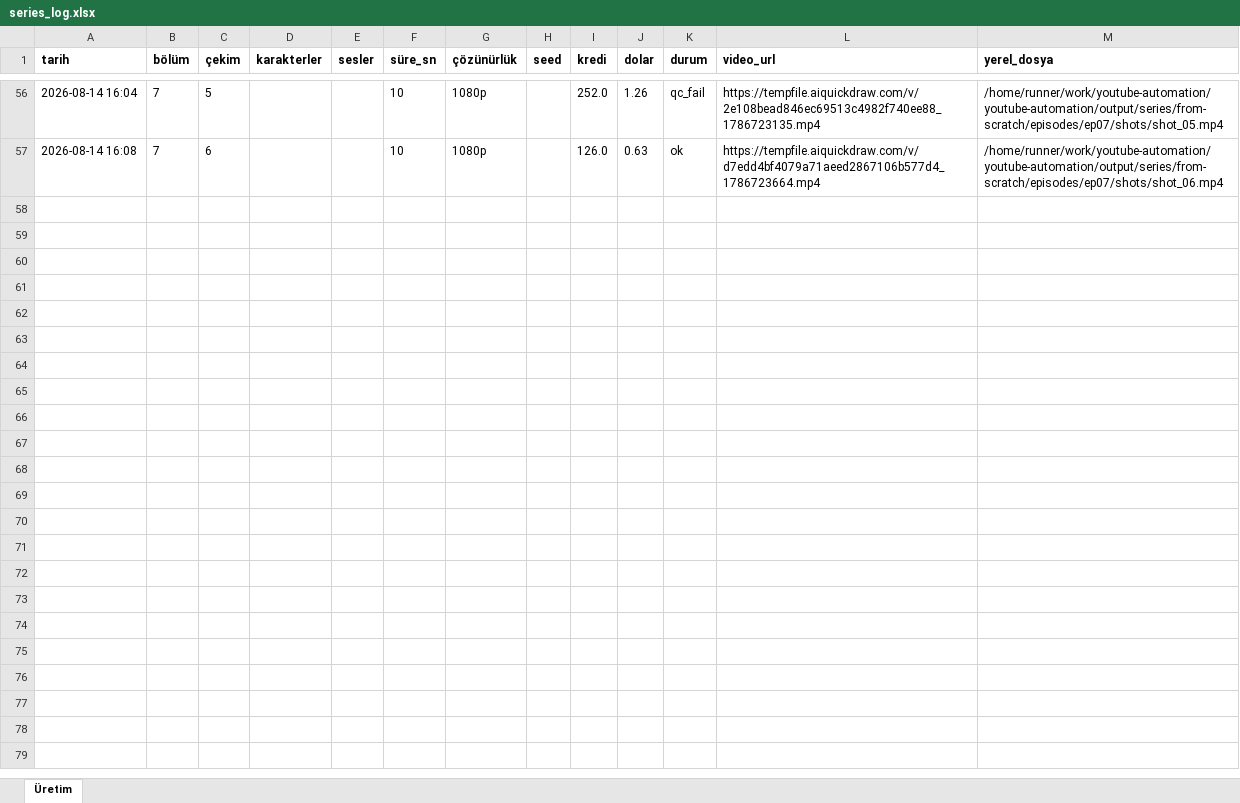
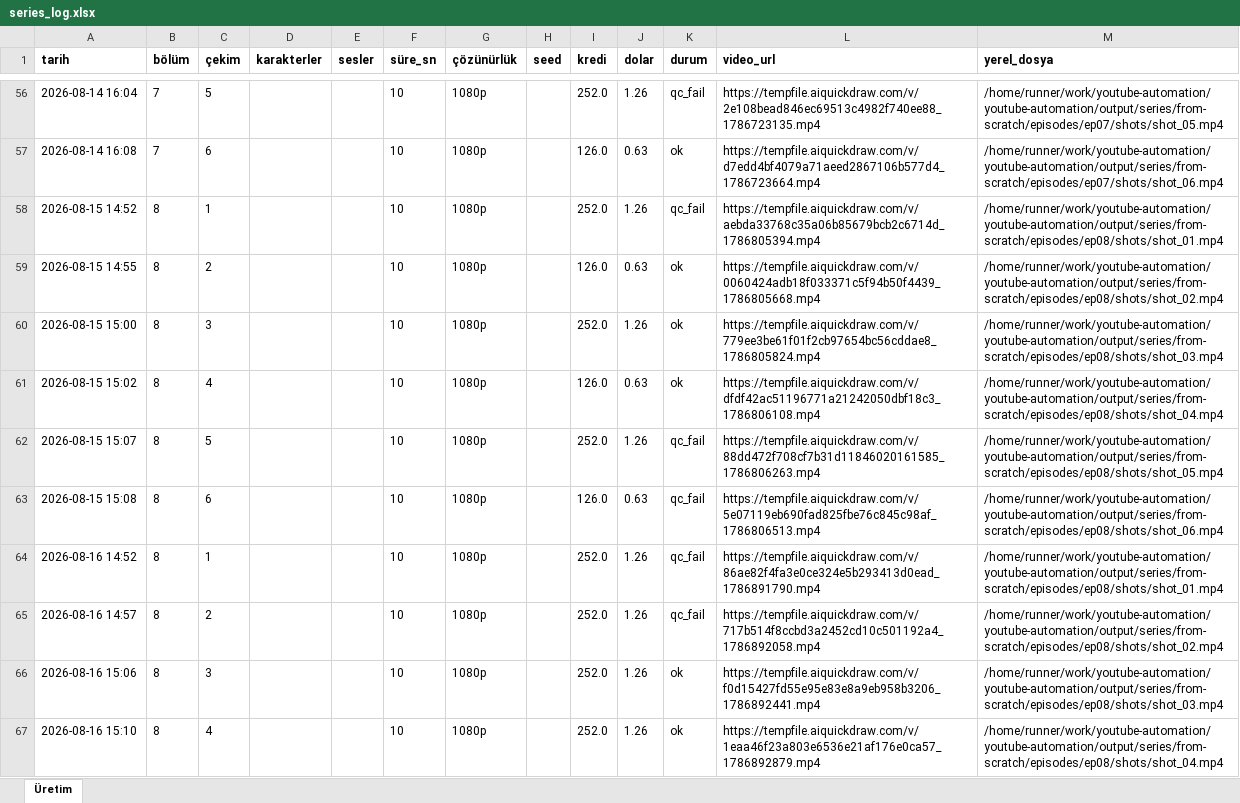
Before and after one commit to Wolkchen00/youtube-automation, an Excel workbook: aimagine/from-scratch/series_log.xlsx, sheet Üretim, drawn as a sheet; only a part is shown, gaps mark what is left out; values as stored, in another font and other column widths than the file's, no borders; the diff covers the shown part only; the diff names each change by its address in the sheet, - before the commit and + after, or states it on an @@ line.

```diff
--- a/aimagine/from-scratch/series_log.xlsx (sheet Üretim)
+++ b/aimagine/from-scratch/series_log.xlsx (sheet Üretim)
+row 58: 2026-08-15 14:52 | 8 | 1 |  |  | 10 | 1080p |  | 252.0 | 1.26 | qc_fail | https://tempfile.aiquickdraw.com/v/aebda33768c35a06b85679bcb2c6714d_1786805394.mp4 | /home/runner/work/youtube-automation/youtube-automation/output/series/from-scratch/episodes/ep08/shots/shot_01.mp4
+row 59: 2026-08-15 14:55 | 8 | 2 |  |  | 10 | 1080p |  | 126.0 | 0.63 | ok | https://tempfile.aiquickdraw.com/v/0060424adb18f033371c5f94b50f4439_1786805668.mp4 | /home/runner/work/youtube-automation/youtube-automation/output/series/from-scratch/episodes/ep08/shots/shot_02.mp4
+row 60: 2026-08-15 15:00 | 8 | 3 |  |  | 10 | 1080p |  | 252.0 | 1.26 | ok | https://tempfile.aiquickdraw.com/v/779ee3be61f01f2cb97654bc56cddae8_1786805824.mp4 | /home/runner/work/youtube-automation/youtube-automation/output/series/from-scratch/episodes/ep08/shots/shot_03.mp4
+row 61: 2026-08-15 15:02 | 8 | 4 |  |  | 10 | 1080p |  | 126.0 | 0.63 | ok | https://tempfile.aiquickdraw.com/v/dfdf42ac51196771a21242050dbf18c3_1786806108.mp4 | /home/runner/work/youtube-automation/youtube-automation/output/series/from-scratch/episodes/ep08/shots/shot_04.mp4
+row 62: 2026-08-15 15:07 | 8 | 5 |  |  | 10 | 1080p |  | 252.0 | 1.26 | qc_fail | https://tempfile.aiquickdraw.com/v/88dd472f708cf7b31d11846020161585_1786806263.mp4 | /home/runner/work/youtube-automation/youtube-automation/output/series/from-scratch/episodes/ep08/shots/shot_05.mp4
+row 63: 2026-08-15 15:08 | 8 | 6 |  |  | 10 | 1080p |  | 126.0 | 0.63 | qc_fail | https://tempfile.aiquickdraw.com/v/5e07119eb690fad825fbe76c845c98af_1786806513.mp4 | /home/runner/work/youtube-automation/youtube-automation/output/series/from-scratch/episodes/ep08/shots/shot_06.mp4
+row 64: 2026-08-16 14:52 | 8 | 1 |  |  | 10 | 1080p |  | 252.0 | 1.26 | qc_fail | https://tempfile.aiquickdraw.com/v/86ae82f4fa3e0ce324e5b293413d0ead_1786891790.mp4 | /home/runner/work/youtube-automation/youtube-automation/output/series/from-scratch/episodes/ep08/shots/shot_01.mp4
+row 65: 2026-08-16 14:57 | 8 | 2 |  |  | 10 | 1080p |  | 252.0 | 1.26 | qc_fail | https://tempfile.aiquickdraw.com/v/717b514f8ccbd3a2452cd10c501192a4_1786892058.mp4 | /home/runner/work/youtube-automation/youtube-automation/output/series/from-scratch/episodes/ep08/shots/shot_02.mp4
+row 66: 2026-08-16 15:06 | 8 | 3 |  |  | 10 | 1080p |  | 252.0 | 1.26 | ok | https://tempfile.aiquickdraw.com/v/f0d15427fd55e95e83e8a9eb958b3206_1786892441.mp4 | /home/runner/work/youtube-automation/youtube-automation/output/series/from-scratch/episodes/ep08/shots/shot_03.mp4
+row 67: 2026-08-16 15:10 | 8 | 4 |  |  | 10 | 1080p |  | 252.0 | 1.26 | ok | https://tempfile.aiquickdraw.com/v/1eaa46f23a803e6536e21af176e0ca57_1786892879.mp4 | /home/runner/work/youtube-automation/youtube-automation/output/series/from-scratch/episodes/ep08/shots/shot_04.mp4
```
Also changed, not shown: 29 added rows elsewhere in this sheet, 6 other files.
